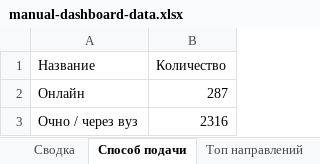
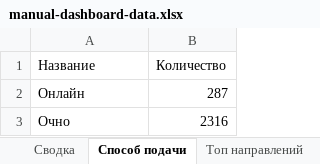
Before and after one commit to RaivF/dashboard-next, an Excel workbook: DATA/manual-dashboard-data.xlsx, sheet Способ подачи, drawn as a sheet; values as stored, in another font and other column widths than the file's, no borders; the diff names each change by its address in the sheet, - before the commit and + after, or states it on an @@ line.

```diff
--- a/DATA/manual-dashboard-data.xlsx (sheet Способ подачи)
+++ b/DATA/manual-dashboard-data.xlsx (sheet Способ подачи)
-A3 (Название): Очно / через вуз
+A3 (Название): Очно
```
Also changed, not shown: sheet Физ лица, DATA/UGSN_INFO.xlsx, 13 other files.
